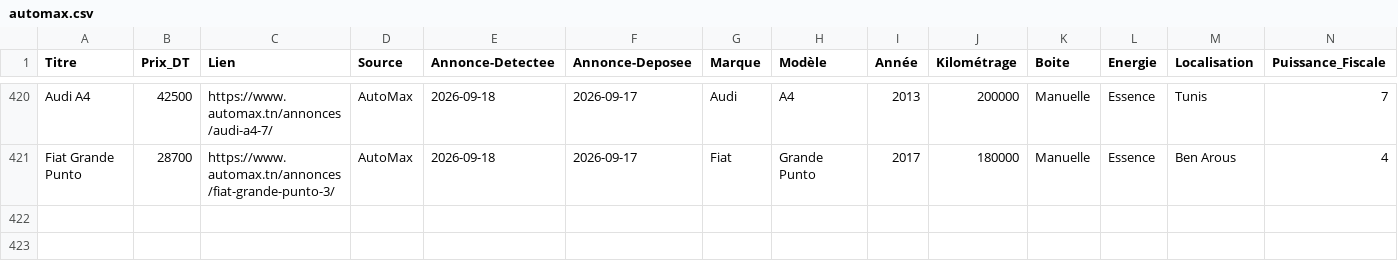
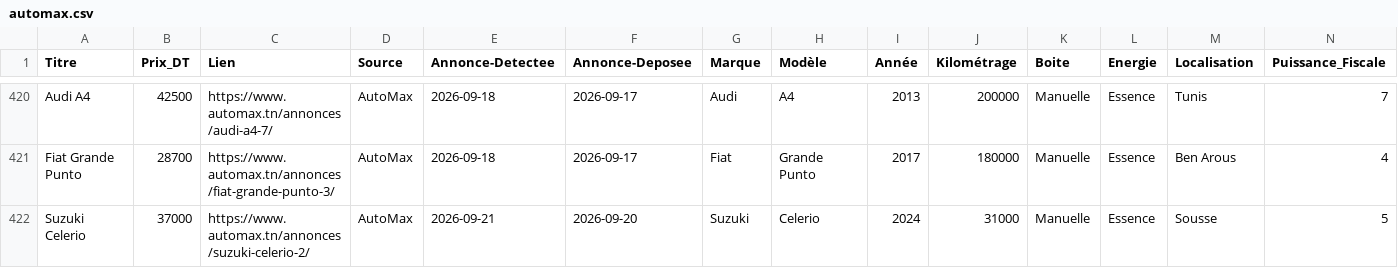
Before and after one commit to iheb-bibani/AutoDeal-Tunisie, a CSV file: data/raw/automax.csv, drawn as a sheet; only a part is shown, gaps mark what is left out; rows hold the shown columns only; the diff names each change by its address in the sheet, - before the commit and + after, or states it on an @@ line.

```diff
--- a/data/raw/automax.csv
+++ b/data/raw/automax.csv
+row 422: Suzuki Celerio | 37000 | https://www.automax.tn/annonces/suzuki-celerio-2/ | AutoMax | 2026-09-21 | 2026-09-20 | Suzuki | Celerio | 2024 | 31000 | Manuelle | Essence | Sousse | 5
```
Also changed, not shown: data/raw/autocentral.csv, 14 other files.
